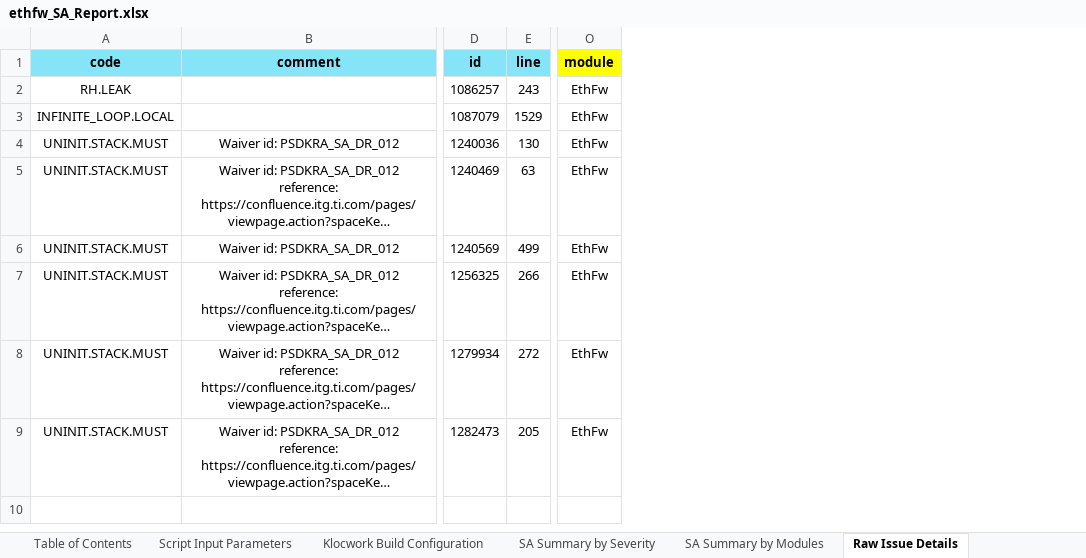
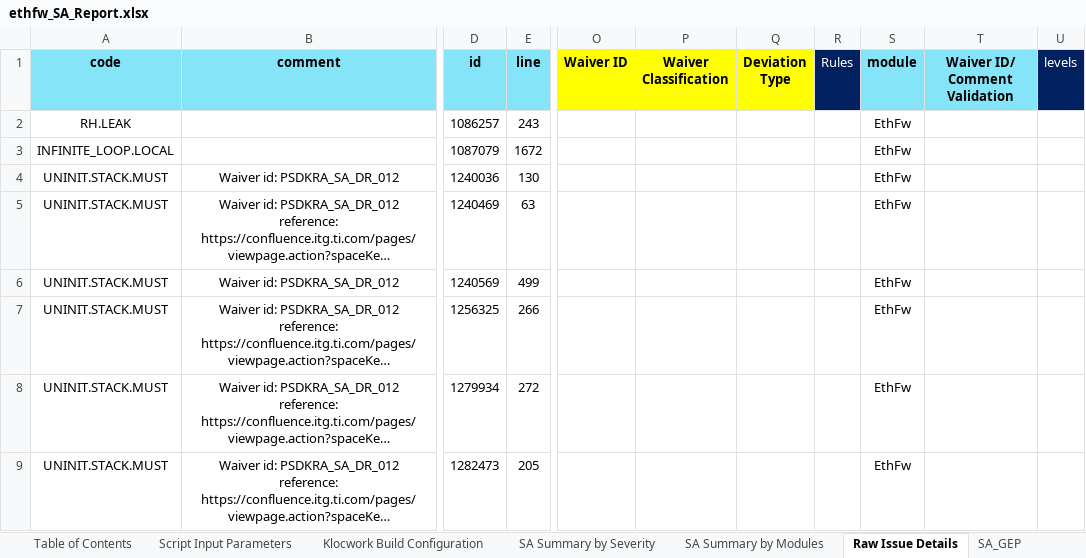
Before and after one commit to TexasInstruments/enet-firmware, an Excel workbook: docs/misrac/ethfw_SA_Report.xlsx, sheet Raw Issue Details, drawn as a sheet; only a part is shown, gaps mark what is left out; long unchanged cells end in …; values as stored, in another font and other column widths than the file's, no borders; addresses are those after the commit; the diff names each change by its address in the sheet, - before the commit and + after, or states it on an @@ line.

Commit message:
ethfw:release reports: Updating release reports and release notes for 9.2 SDK.
- updated SA,bi-di,test reports and manifest for EthFw 9.2 release.
- updated release notes for new features, fixed and known issues.

Signed-off-by: Sonu Alam <s-alam@ti.com>

```diff
--- a/docs/misrac/ethfw_SA_Report.xlsx (sheet Raw Issue Details)
+++ b/docs/misrac/ethfw_SA_Report.xlsx (sheet Raw Issue Details)
+sheet tab: SA_GEP
+column O (Waiver ID), empty
+column P (Waiver Classification), empty
+column Q (Deviation Type), empty
+column R (Rules), empty
+column T (Waiver ID/ Comment Validation), empty
+column U (levels), empty
-S1 fill: #FFFF00
+S1 fill: #85E4F7
-E3 (line): 1529
+E3 (line): 1672
```
Also changed, not shown: sheet SA Summary by Severity, sheet Klocwork Build Configuration, sheet SA Summary by Modules, sheet Template Revision History, sheet Table of Contents, sheet Script Input Parameters, docs/test_report/ethfw_testreport_j7200.xlsx, docs/test_report/ethfw_testreport_j721e.xlsx, 4 other files.
